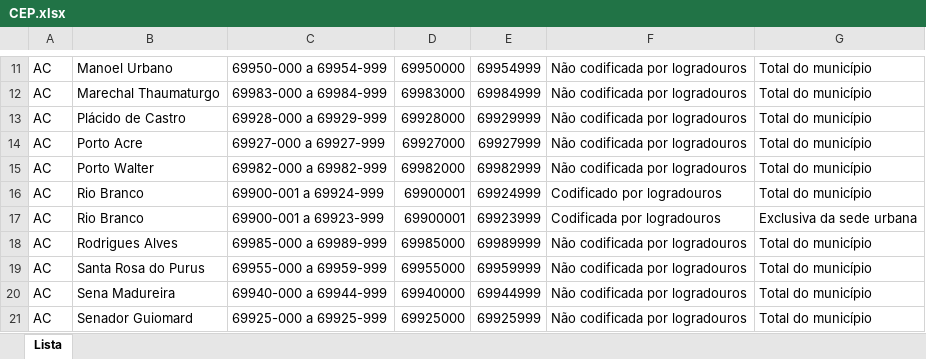
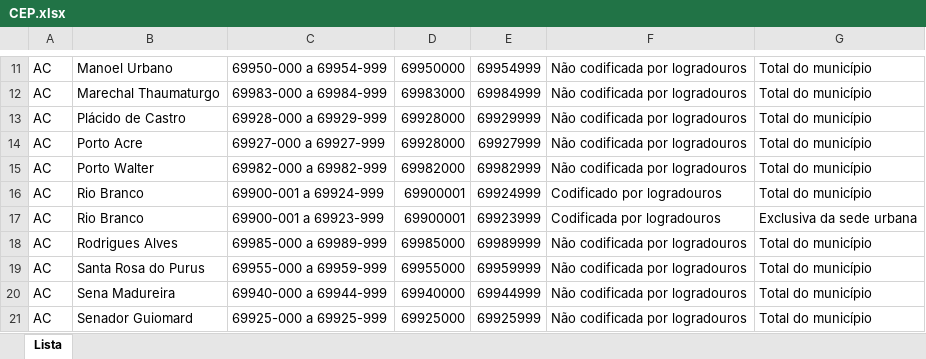
Before and after one commit to pierrialexander/validador_tabelas_excel, an Excel workbook: versao_02/CEP.xlsx, sheet Lista, drawn as a sheet; only a part is shown, gaps mark what is left out; values as stored, in another font and other column widths than the file's, no borders; the diff names each change by its address in the sheet, - before the commit and + after, or states it on an @@ line.

Commit message:
Lendo arquivo excel e consultando
Atualizada bibliotecas para leitura de arquivos Excel, configurada biblioteca integrada aos correios

```diff
--- a/versao_02/CEP.xlsx (sheet Lista)
+++ b/versao_02/CEP.xlsx (sheet Lista)
-D14: 69927000
+D14: 69928000
```
Also changed, not shown: 3 other files.
